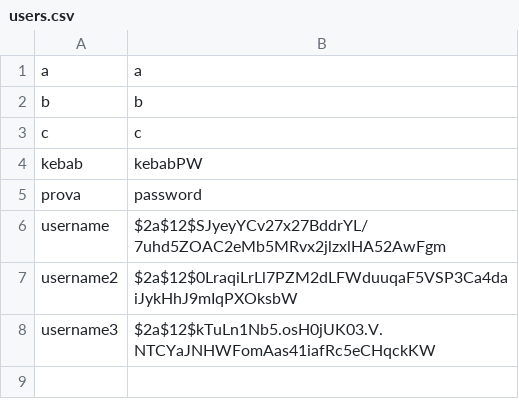
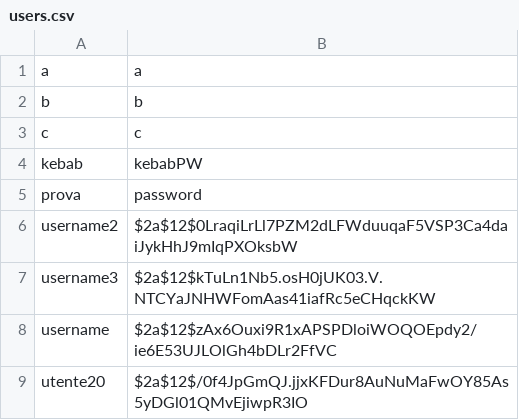
Before and after one commit to Gedard/ProgettoSistemi, a CSV file: ProgettoSistemi/db/users.csv, drawn as a sheet.

```diff
--- a/ProgettoSistemi/db/users.csv
+++ b/ProgettoSistemi/db/users.csv
@@ -5,4 +5,5 @@ kebab,kebabPW
 prova,password
-username,$2a$12$SJyeyYCv27x27BddrYL/7uhd5ZOAC2eMb5MRvx2jlzxlHA52AwFgm
 username2,$2a$12$0LraqiLrLl7PZM2dLFWduuqaF5VSP3Ca4daiJykHhJ9mIqPXOksbW
 username3,$2a$12$kTuLn1Nb5.osH0jUK03.V.NTCYaJNHWFomAas41iafRc5eCHqckKW
+username,$2a$12$zAx6Ouxi9R1xAPSPDloiWOQOEpdy2/ie6E53UJLOlGh4bDLr2FfVC
+utente20,$2a$12$/0f4JpGmQJ.jjxKFDur8AuNuMaFwOY85As5yDGl01QMvEjiwpR3IO
```
Also changed, not shown: 2 other files.
